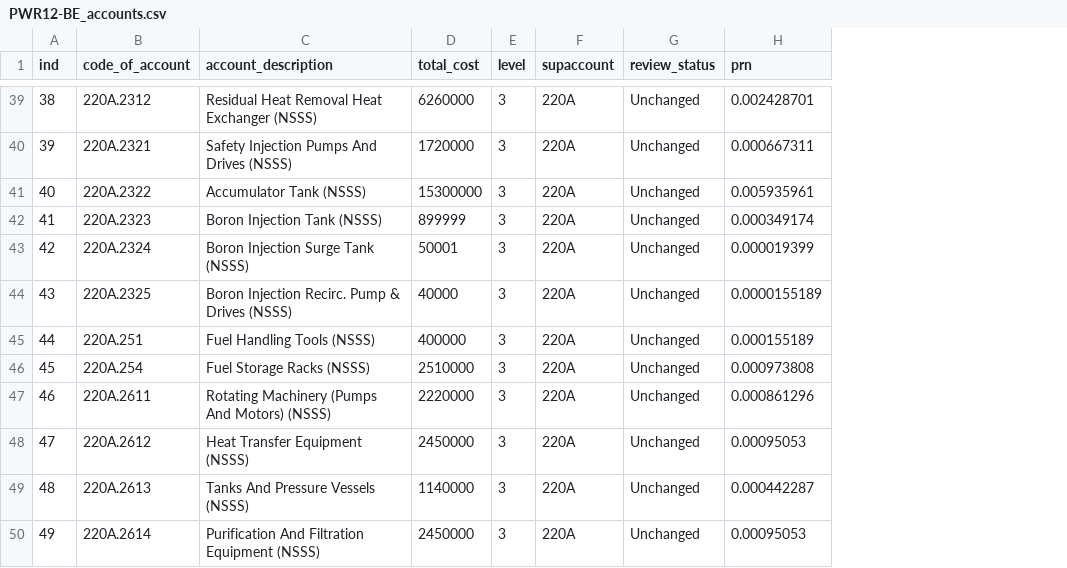
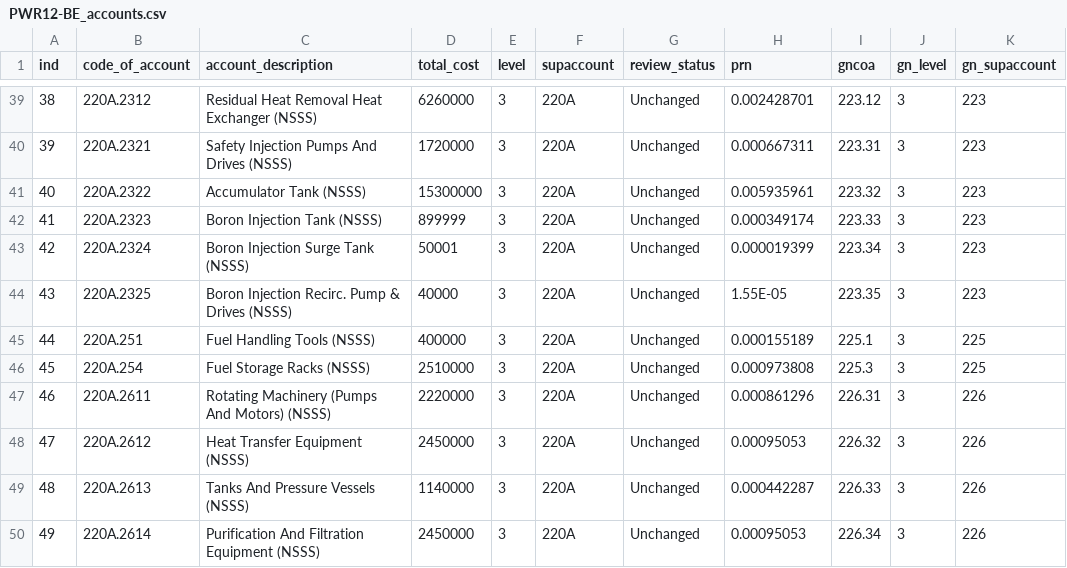
Before and after one commit to accert-dev/ACCERT, a CSV file: tutorial/ref_tables/PWR12-BE_accounts.csv, drawn as a sheet; only a part is shown, gaps mark what is left out; the diff covers the shown part only; the diff names each change by its address in the sheet, - before the commit and + after, or states it on an @@ line.

```diff
--- a/tutorial/ref_tables/PWR12-BE_accounts.csv
+++ b/tutorial/ref_tables/PWR12-BE_accounts.csv
+column I (gncoa), rows 39-50: 223.12 | 223.31 | 223.32 | 223.33 | 223.34 | 223.35 | 225.1 | 225.3 | 226.31 | 226.32 | 226.33 | 226.34
+column J (gn_level), rows 39-50: all 3
+column K (gn_supaccount), rows 39-50: 223 | 223 | 223 | 223 | 223 | 223 | 225 | 225 | 226 | 226 | 226 | 226
-H44 (prn): 0.0000155189
+H44 (prn): 1.55E-05
```
Also changed, not shown: 8 added rows and 2 edited cells elsewhere in this file, tutorial/ref_tables/ABR1000_account.csv, 3 other files.
